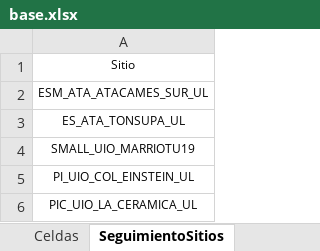
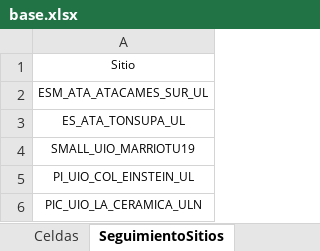
Before and after one commit to thanry89/dashboard, an Excel workbook: data/base.xlsx, sheet SeguimientoSitios, drawn as a sheet; values as stored, in another font and other column widths than the file's, no borders; the diff names each change by its address in the sheet, - before the commit and + after, or states it on an @@ line.

Commit message:
Actualizar Sitios Seguimiento 2

```diff
--- a/data/base.xlsx (sheet SeguimientoSitios)
+++ b/data/base.xlsx (sheet SeguimientoSitios)
-A6: PIC_UIO_LA_CERAMICA_UL
+A6: PIC_UIO_LA_CERAMICA_ULN
```
